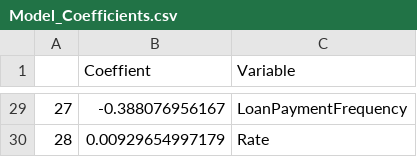
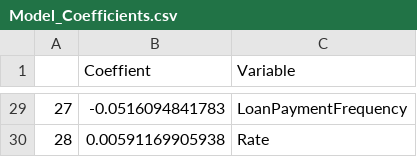
Before and after one commit to kisomo/Credit_Union_PDs, a CSV file: Model_Coefficients.csv, drawn as a sheet; only a part is shown, gaps mark what is left out; the diff covers the shown part only.

```diff
--- a/Model_Coefficients.csv
+++ b/Model_Coefficients.csv
@@ -29,2 +29,2 @@
-27,-0.388076956167,LoanPaymentFrequency
-28,0.00929654997179,Rate
+27,-0.0516094841783,LoanPaymentFrequency
+28,0.00591169905938,Rate
```
Also changed, not shown: 27 edited cells elsewhere in this file, predicted_probability.csv, 6 other files.
